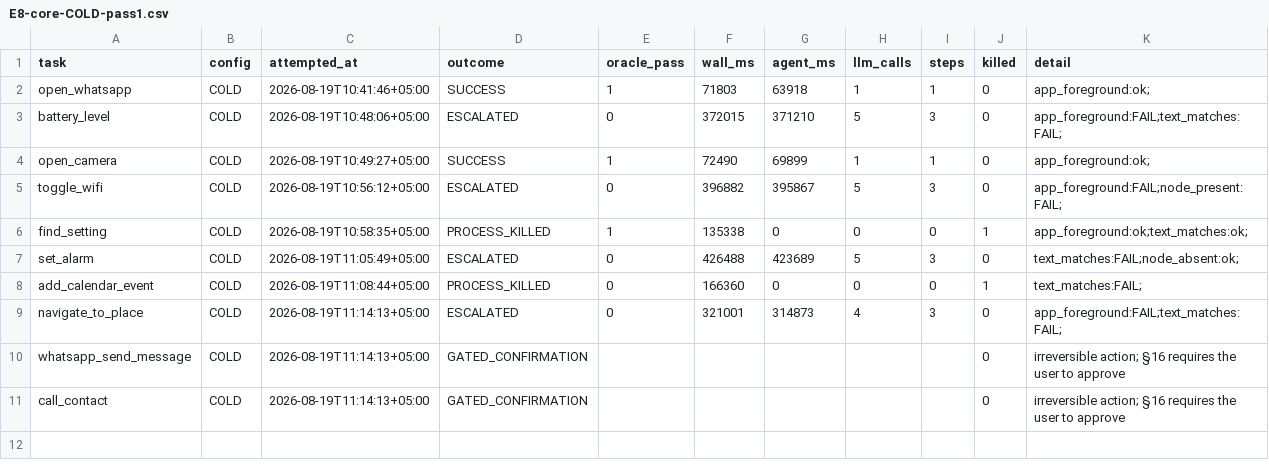
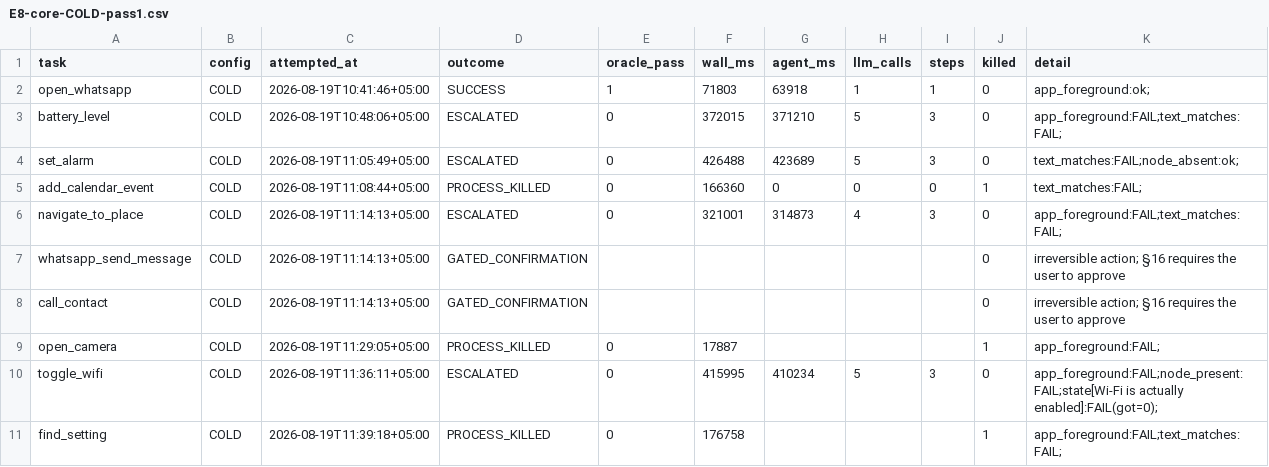
Before and after one commit to Muneeb50702/axon, a CSV file: bench/results/E8-core-COLD-pass1.csv, drawn as a sheet; removed rows and columns are numbered as before the commit, all else as after; the diff names each change by its address in the sheet, - before the commit and + after, or states it on an @@ line.

```diff
--- a/bench/results/E8-core-COLD-pass1.csv
+++ b/bench/results/E8-core-COLD-pass1.csv
-row 4: open_camera | COLD | 2026-08-19T10:49:27+05:00 | SUCCESS | 1 | 72490 | 69899 | 1 | 1 | 0 | app_foreground:ok;
-row 5: toggle_wifi | COLD | 2026-08-19T10:56:12+05:00 | ESCALATED | 0 | 396882 | 395867 | 5 | 3 | 0 | app_foreground:FAIL;node_present:FAIL;
-row 6: find_setting | COLD | 2026-08-19T10:58:35+05:00 | PROCESS_KILLED | 1 | 135338 | 0 | 0 | 0 | 1 | app_foreground:ok;text_matches:ok;
+row 9: open_camera | COLD | 2026-08-19T11:29:05+05:00 | PROCESS_KILLED | 0 | 17887 |  |  |  | 1 | app_foreground:FAIL;
+row 10: toggle_wifi | COLD | 2026-08-19T11:36:11+05:00 | ESCALATED | 0 | 415995 | 410234 | 5 | 3 | 0 | app_foreground:FAIL;node_present:FAIL;state[Wi-Fi is actually enabled]:FAIL(got=0);
+row 11: find_setting | COLD | 2026-08-19T11:39:18+05:00 | PROCESS_KILLED | 0 | 176758 |  |  |  | 1 | app_foreground:FAIL;text_matches:FAIL;
```
Also changed, not shown: 2 other files.
